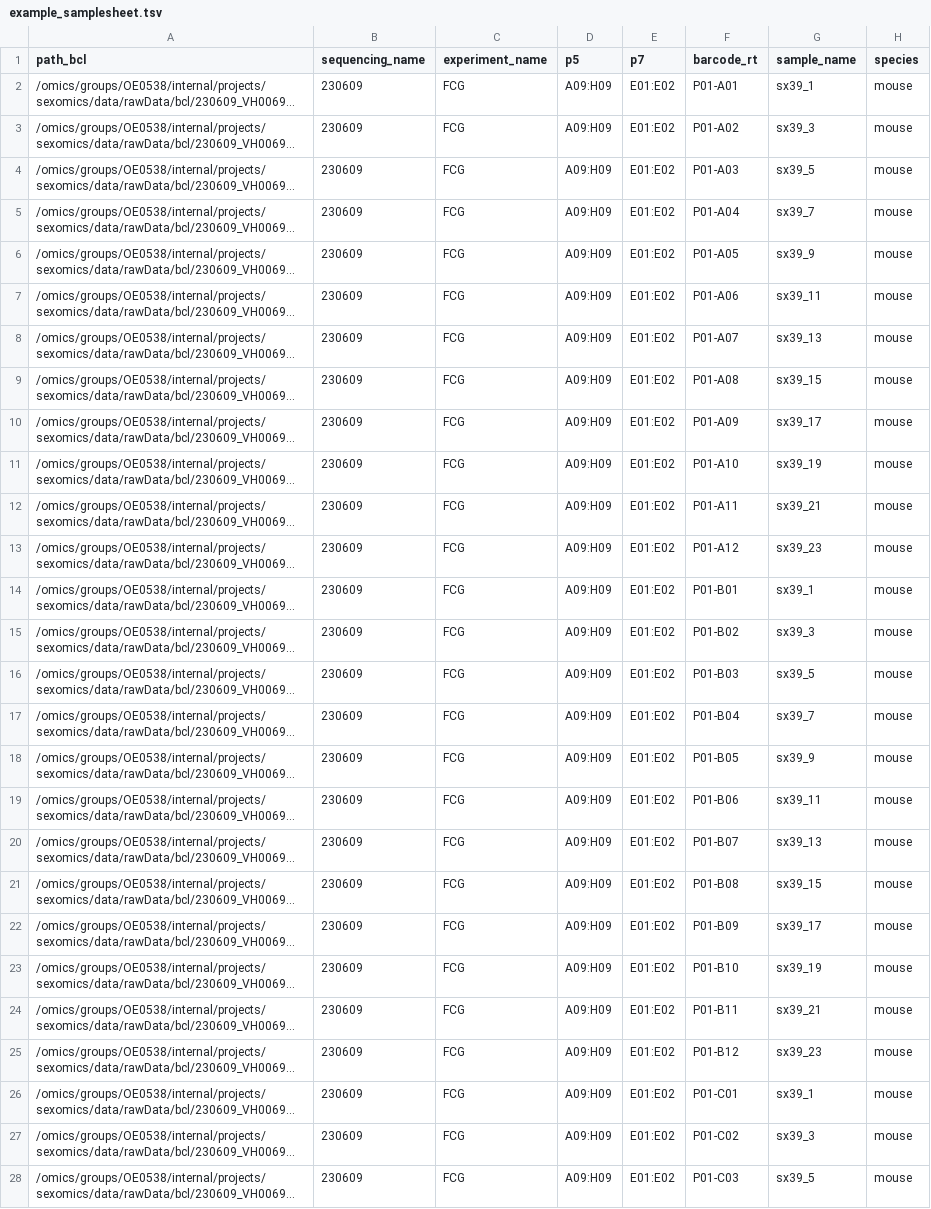
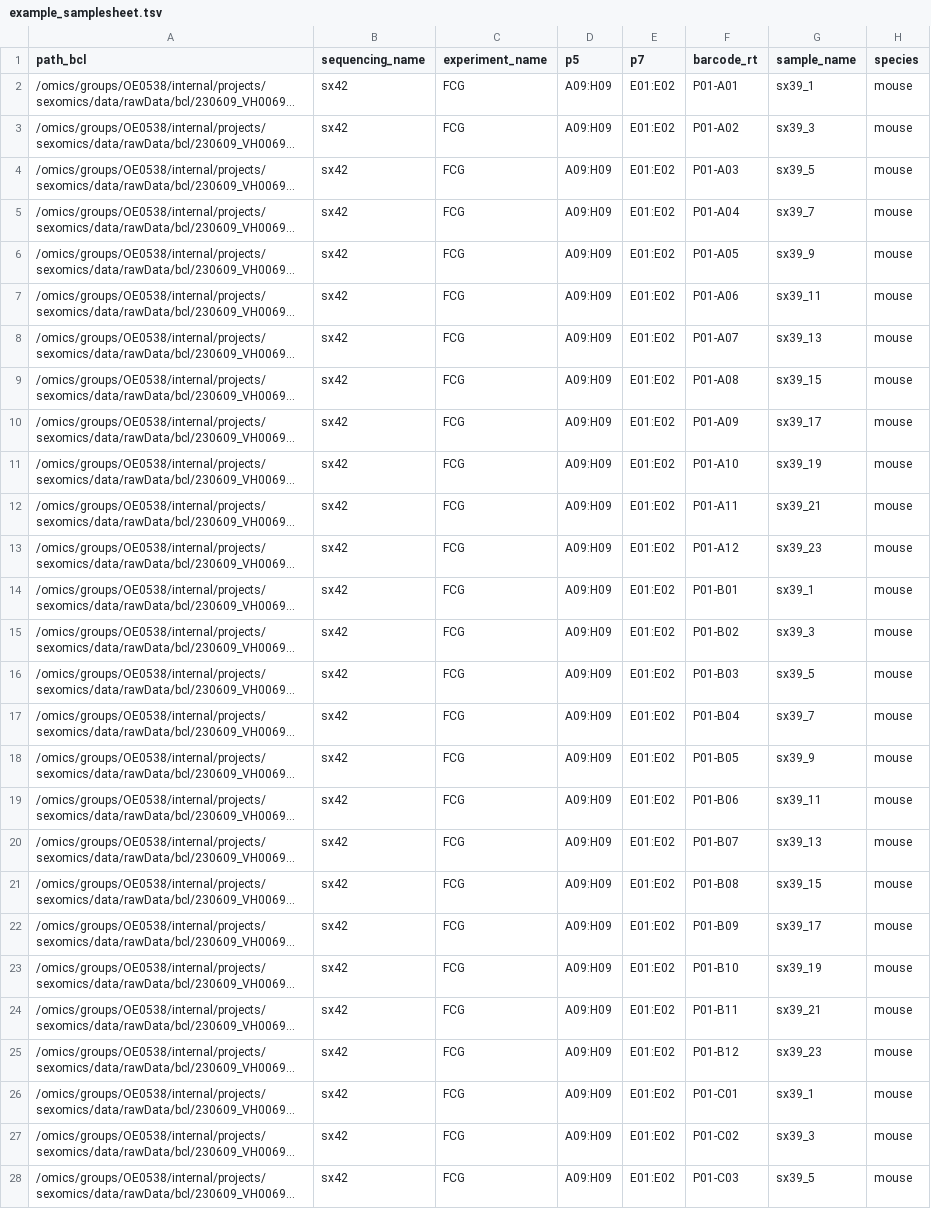
Before and after one commit to odomlab2/sci-rocket, a TSV file: workflow/examples/example_samplesheet.tsv, drawn as a sheet; only a part is shown; long unchanged cells end in …; the diff covers the shown part only; the diff names each change by its address in the sheet, - before the commit and + after, or states it on an @@ line.

```diff
--- a/workflow/examples/example_samplesheet.tsv
+++ b/workflow/examples/example_samplesheet.tsv
-B2:B28 (sequencing_name): 230609
+B2:B28 (sequencing_name): sx42
```
Also changed, not shown: 165 edited cells elsewhere in this file, 3 other files.
